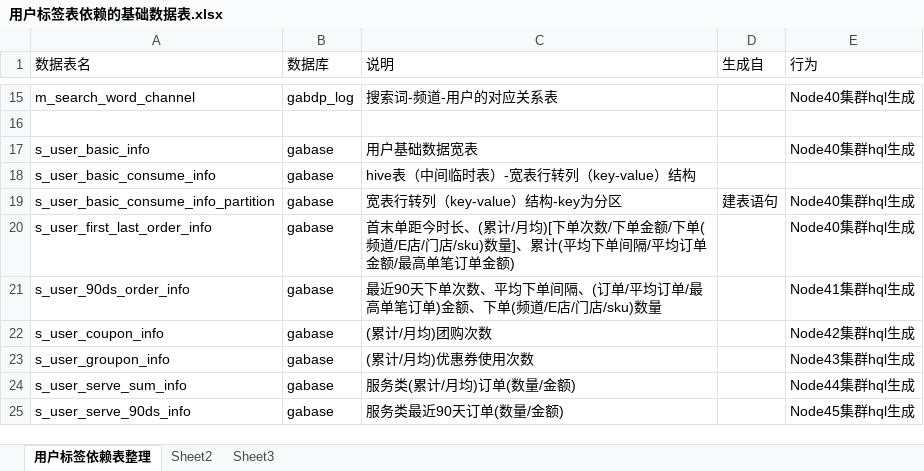
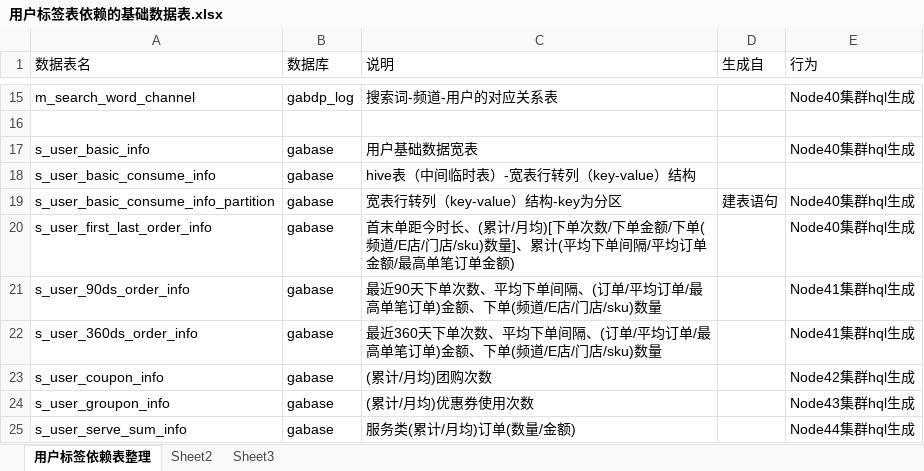
Before and after one commit to greatypine/documents, an Excel workbook: Base-宽表/用户标签整理/用户标签表依赖的基础数据表.xlsx, sheet 用户标签依赖表整理, drawn as a sheet; only a part is shown, gaps mark what is left out; the shorter side is filled out with more unchanged rows; values as stored, in another font and other column widths than the file's, no borders; the diff names each change by its address in the sheet, - before the commit and + after, or states it on an @@ line.

```diff
--- a/Base-宽表/用户标签整理/用户标签表依赖的基础数据表.xlsx (sheet 用户标签依赖表整理)
+++ b/Base-宽表/用户标签整理/用户标签表依赖的基础数据表.xlsx (sheet 用户标签依赖表整理)
+row 22: s_user_360ds_order_info | gabase | 最近360天下单次数、平均下单间隔、(订单/平均订单/最高单笔订单)金额、下单(频道/E店/门店/sku)数量 |  | Node41集群hql生成
```
Also changed, not shown: Base-宽表/用户标签整理/用户画像标签系统V2.0版本-数据统计.xlsx.
